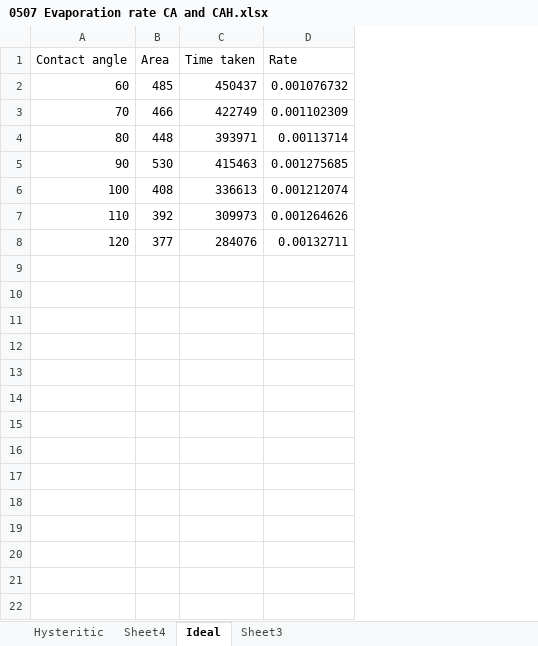
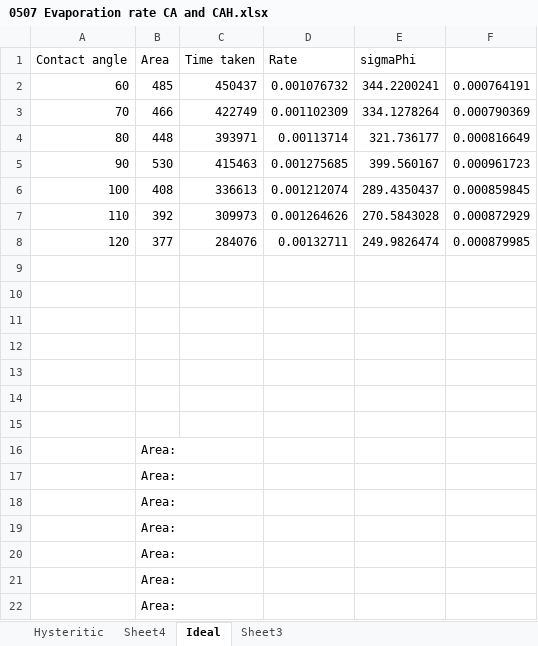
Before and after one commit to aqelkp/Coffee-ring-effect, an Excel workbook: Archive/Results/0507 Evaporation rate CA and CAH.xlsx, sheet Ideal, drawn as a sheet; values as stored, in another font and other column widths than the file's, no borders; charts and pictures not drawn; the diff names each change by its address in the sheet, - before the commit and + after, or states it on an @@ line.

```diff
--- a/Archive/Results/0507 Evaporation rate CA and CAH.xlsx (sheet Ideal)
+++ b/Archive/Results/0507 Evaporation rate CA and CAH.xlsx (sheet Ideal)
+column E (sigmaPhi), rows 2-8: 344.2200241 | 334.1278264 | 321.736177 | 399.560167 | 289.4350437 | 270.5843028 | 249.9826474
+column F, rows 2-8: 0.000764191 | 0.000790369 | 0.000816649 | 0.000961723 | 0.000859845 | 0.000872929 | 0.000879985
+row 9: (empty)
+row 10: (empty)
+row 11: (empty)
+row 12: (empty)
+row 13: (empty)
+row 14: (empty)
+row 15: (empty)
+row 16:  | Area:
+row 17:  | Area:
+row 18:  | Area:
+row 19:  | Area:
+row 20:  | Area:
+row 21:  | Area:
+row 22:  | Area:
```
Also changed, not shown: charts or pictures, Archive/Results/0429 Evaporation for different contact angle .xlsx, 21 other files.
